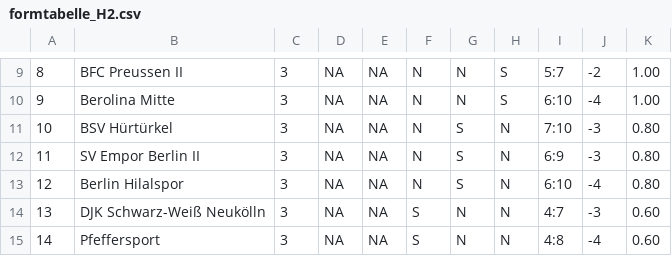
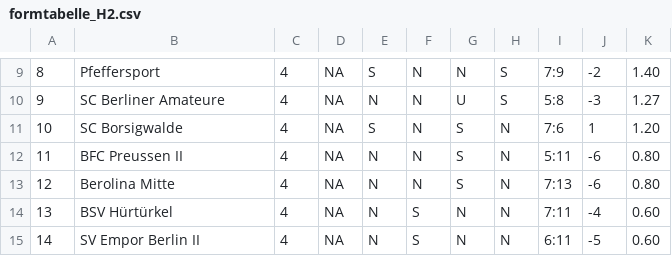
Before and after one commit to mkreuschner/berlinersc-football-analysis.github.io, a CSV file: data/H2/Routput/formtabelle_H2.csv, drawn as a sheet; only a part is shown, gaps mark what is left out; the diff covers the shown part only.

```diff
--- a/data/H2/Routput/formtabelle_H2.csv
+++ b/data/H2/Routput/formtabelle_H2.csv
@@ -9,7 +9,7 @@
-8,BFC Preussen II,3,NA,NA,N,N,S,5:7,-2,1.00
-9,Berolina Mitte,3,NA,NA,N,N,S,6:10,-4,1.00
-10,BSV Hürtürkel,3,NA,NA,N,S,N,7:10,-3,0.80
-11,SV Empor Berlin II,3,NA,NA,N,S,N,6:9,-3,0.80
-12,Berlin Hilalspor,3,NA,NA,N,S,N,6:10,-4,0.80
-13,DJK Schwarz-Weiß Neukölln,3,NA,NA,S,N,N,4:7,-3,0.60
-14,Pfeffersport,3,NA,NA,S,N,N,4:8,-4,0.60
+8,Pfeffersport,4,NA,S,N,N,S,7:9,-2,1.40
+9,SC Berliner Amateure,4,NA,N,N,U,S,5:8,-3,1.27
+10,SC Borsigwalde,4,NA,S,N,S,N,7:6,1,1.20
+11,BFC Preussen II,4,NA,N,N,S,N,5:11,-6,0.80
+12,Berolina Mitte,4,NA,N,N,S,N,7:13,-6,0.80
+13,BSV Hürtürkel,4,NA,N,S,N,N,7:11,-4,0.60
+14,SV Empor Berlin II,4,NA,N,S,N,N,6:11,-5,0.60
```
Also changed, not shown: 57 edited cells elsewhere in this file, data/H2/Routput/goals_H2.csv, data/H2/Routput/head2head_H2.csv, 1 other file.
